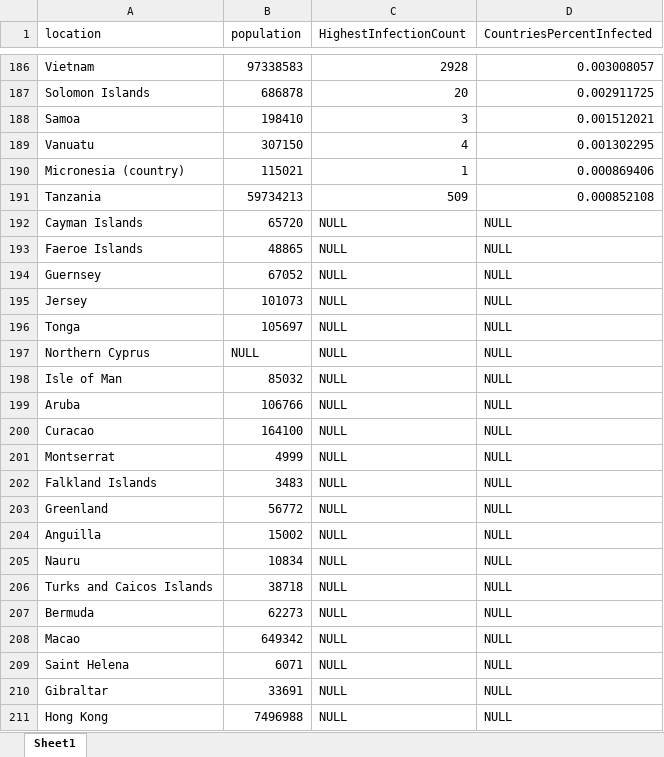
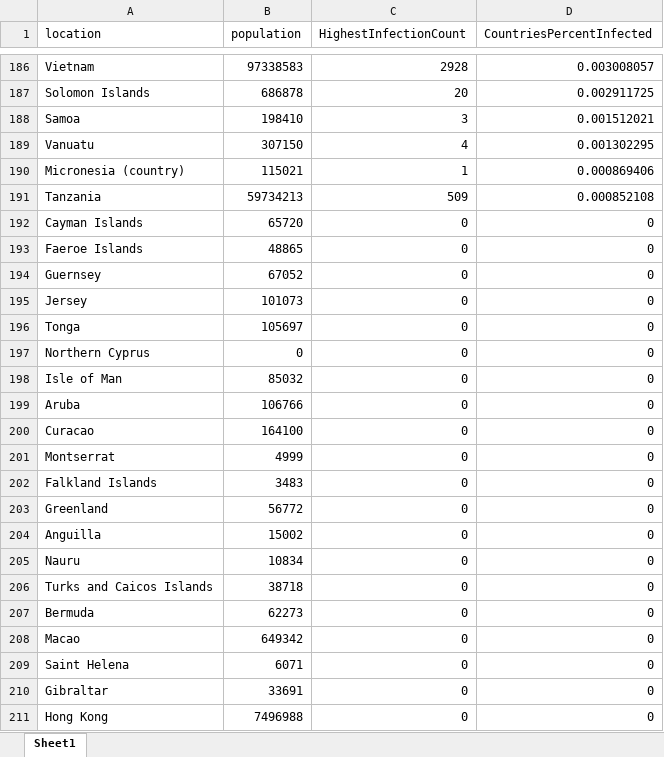
Before and after one commit to sheddyranking/DA-Portforlio-Projects, an Excel workbook: 1.SQL Data Exploration/Dataset/PercentagePopulationInfected.xlsx, sheet Sheet1, drawn as a sheet; only a part is shown, gaps mark what is left out; values as stored, in another font and other column widths than the file's, no borders; the diff names each change by its address in the sheet, - before the commit and + after, or states it on an @@ line.

Commit message:
PercentagePopulationInfected

```diff
--- a/1.SQL Data Exploration/Dataset/PercentagePopulationInfected.xlsx (sheet Sheet1)
+++ b/1.SQL Data Exploration/Dataset/PercentagePopulationInfected.xlsx (sheet Sheet1)
-C192:C211 (HighestInfectionCount): NULL
+C192:C211 (HighestInfectionCount): 0
-D192:D211 (CountriesPercentInfected): NULL
+D192:D211 (CountriesPercentInfected): 0
-B197 (population): NULL
+B197 (population): 0
```
Also changed, not shown: 1 other file.
